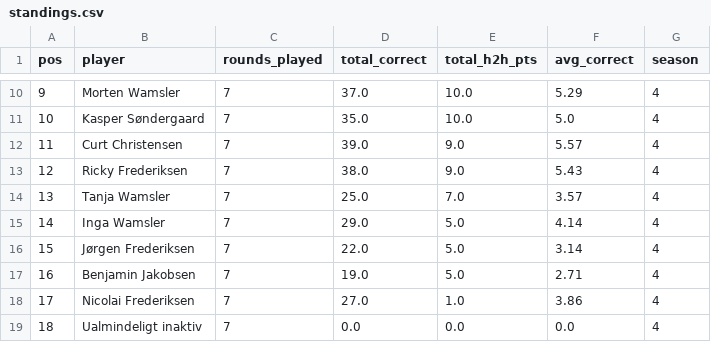
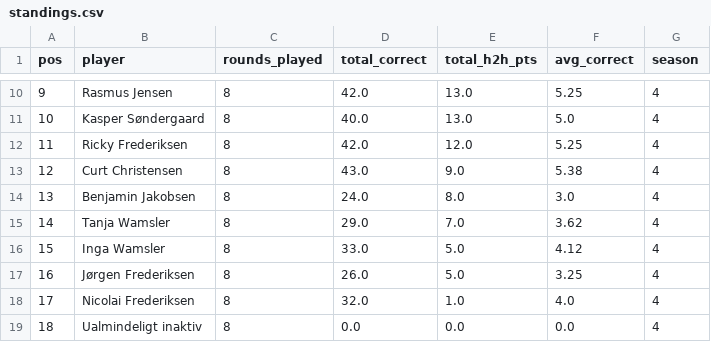
Before and after one commit to Stenner93/Odds, a CSV file: data/standings.csv, drawn as a sheet; only a part is shown, gaps mark what is left out; the diff covers the shown part only.

```diff
--- a/data/standings.csv
+++ b/data/standings.csv
@@ -10,10 +10,10 @@ pos,player,rounds_played,total_correct,total_h2h_pts,avg_correct,season
-9,Morten Wamsler,7,37.0,10.0,5.29,4
-10,Kasper Søndergaard,7,35.0,10.0,5.0,4
-11,Curt Christensen,7,39.0,9.0,5.57,4
-12,Ricky Frederiksen,7,38.0,9.0,5.43,4
-13,Tanja Wamsler,7,25.0,7.0,3.57,4
-14,Inga Wamsler,7,29.0,5.0,4.14,4
-15,Jørgen Frederiksen,7,22.0,5.0,3.14,4
-16,Benjamin Jakobsen,7,19.0,5.0,2.71,4
-17,Nicolai Frederiksen,7,27.0,1.0,3.86,4
-18,Ualmindeligt inaktiv,7,0.0,0.0,0.0,4
+9,Rasmus Jensen,8,42.0,13.0,5.25,4
+10,Kasper Søndergaard,8,40.0,13.0,5.0,4
+11,Ricky Frederiksen,8,42.0,12.0,5.25,4
+12,Curt Christensen,8,43.0,9.0,5.38,4
+13,Benjamin Jakobsen,8,24.0,8.0,3.0,4
+14,Tanja Wamsler,8,29.0,7.0,3.62,4
+15,Inga Wamsler,8,33.0,5.0,4.12,4
+16,Jørgen Frederiksen,8,26.0,5.0,3.25,4
+17,Nicolai Frederiksen,8,32.0,1.0,4.0,4
+18,Ualmindeligt inaktiv,8,0.0,0.0,0.0,4
```
Also changed, not shown: 39 edited cells elsewhere in this file, data/h2h.csv, data/points.csv, 2 other files.
